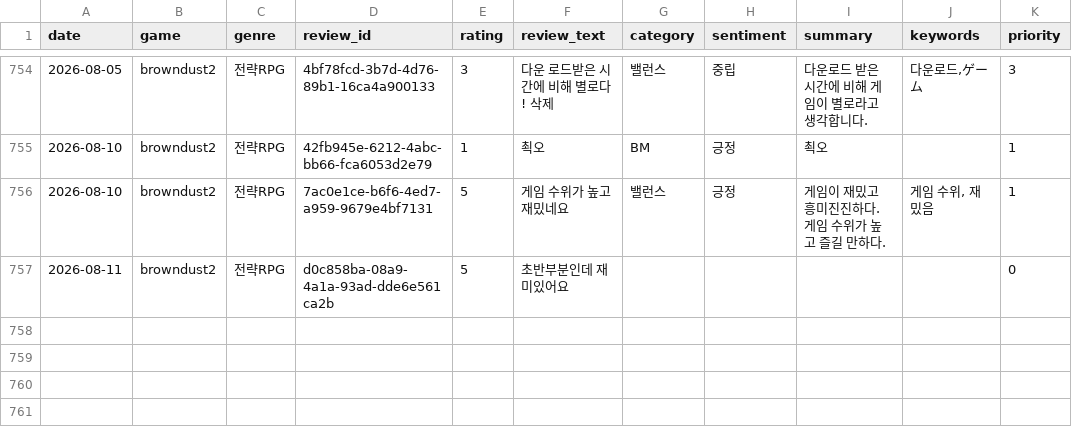
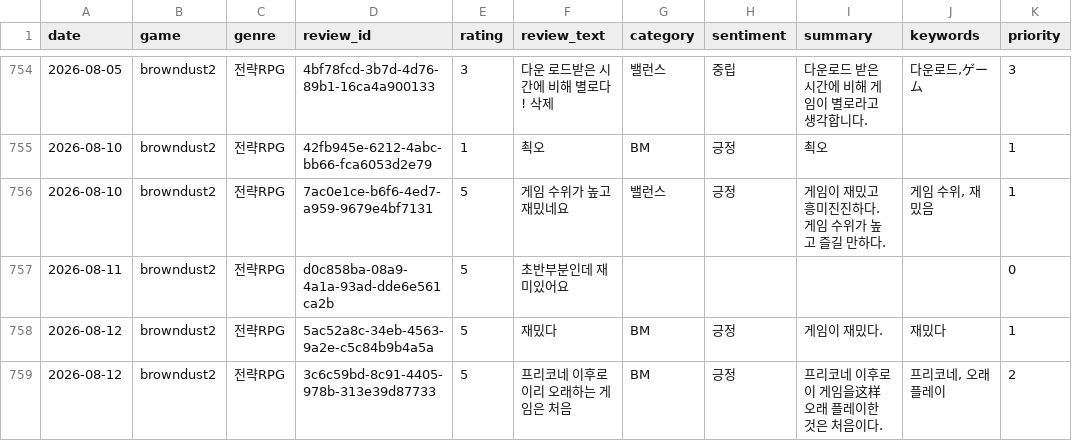
Before and after one commit to roid-eng/game-voc-analyzer, a CSV file: data/reviews.csv, drawn as a sheet; only a part is shown, gaps mark what is left out.

```diff
--- a/data/reviews.csv
+++ b/data/reviews.csv
@@ -757 +757,3 @@ date,game,genre,review_id,rating,review_text,category,sentiment,summary,keywords
 2026-08-11,browndust2,전략RPG,d0c858ba-08a9-4a1a-93ad-dde6e561ca2b,5,초반부분인데 재미있어요,,,,,0
+2026-08-12,browndust2,전략RPG,5ac52a8c-34eb-4563-9a2e-c5c84b9b4a5a,5,재밌다,BM,긍정,게임이 재밌다.,재밌다,1
+2026-08-12,browndust2,전략RPG,3c6c59bd-8c91-4405-978b-313e39d87733,5,프리코네 이후로 이리 오래하는 게임은 처음,BM,긍정,프리코네 이후로 이 게임을这样 오래 플레이한 것은 처음이다.,"프리코네, 오래 플레이",2
```
Also changed, not shown: 1 other file.
